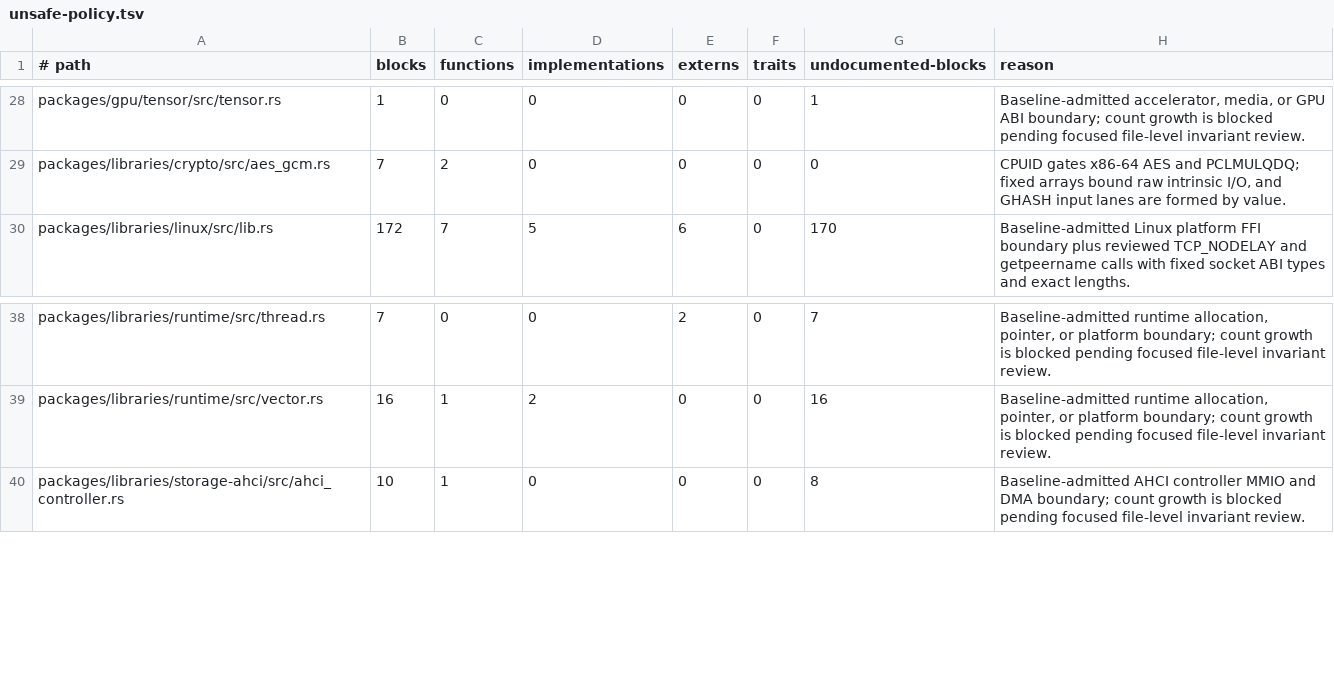
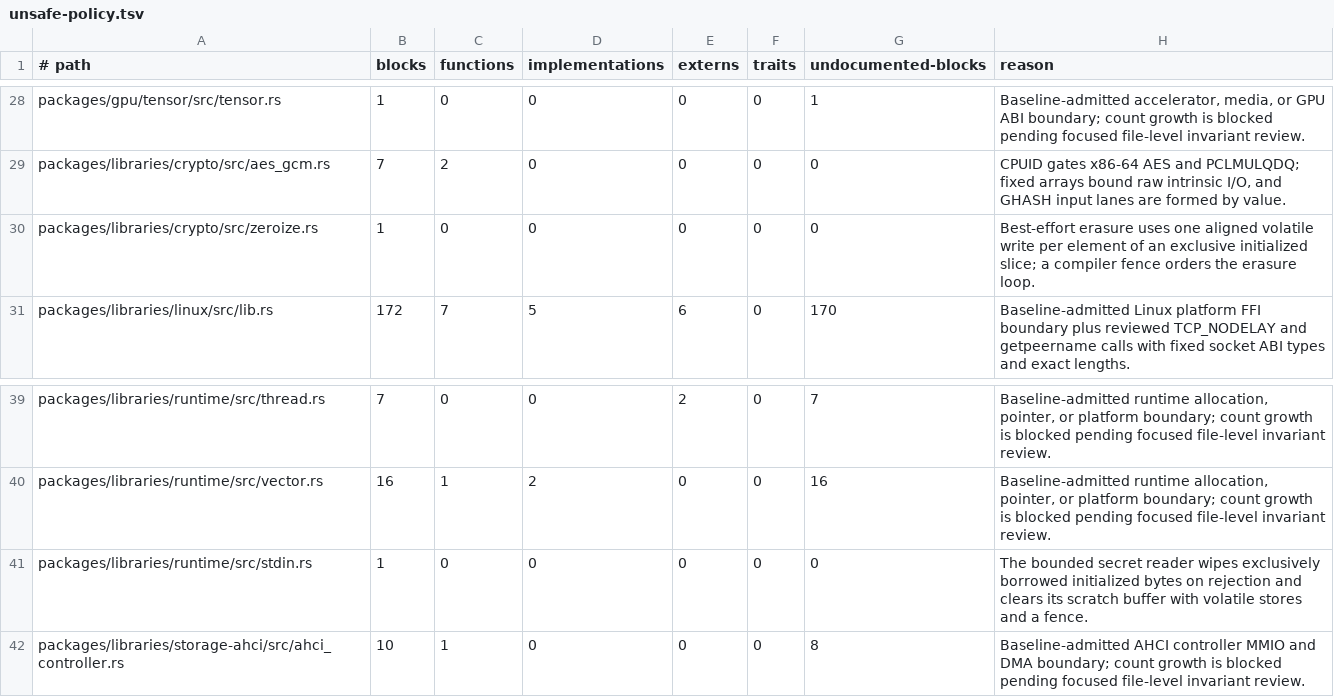
Before and after one commit to mitchellmachine/mrml, a TSV file: tools/ci/unsafe-policy.tsv, drawn as a sheet; only a part is shown, gaps mark what is left out.

Commit message:
Fit freestanding targets and consolidate bounded secret erasure

```diff
--- a/tools/ci/unsafe-policy.tsv
+++ b/tools/ci/unsafe-policy.tsv
@@ -29,2 +29,3 @@ packages/gpu/tensor/src/tensor.rs	1	0	0	0	0	1	Baseline-admitted accelerator, med
 packages/libraries/crypto/src/aes_gcm.rs	7	2	0	0	0	0	CPUID gates x86-64 AES and PCLMULQDQ; fixed arrays bound raw intrinsic I/O, and GHASH input lanes are formed by value.
+packages/libraries/crypto/src/zeroize.rs	1	0	0	0	0	0	Best-effort erasure uses one aligned volatile write per element of an exclusive initialized slice; a compiler fence orders the erasure loop.
 packages/libraries/linux/src/lib.rs	172	7	5	6	0	170	Baseline-admitted Linux platform FFI boundary plus reviewed TCP_NODELAY and getpeername calls with fixed socket ABI types and exact lengths.
@@ -39,2 +40,3 @@ packages/libraries/runtime/src/thread.rs	7	0	0	2	0	7	Baseline-admitted runtime a
 packages/libraries/runtime/src/vector.rs	16	1	2	0	0	16	Baseline-admitted runtime allocation, pointer, or platform boundary; count growth is blocked pending focused file-level invariant review.
+packages/libraries/runtime/src/stdin.rs	1	0	0	0	0	0	The bounded secret reader wipes exclusively borrowed initialized bytes on rejection and clears its scratch buffer with volatile stores and a fence.
 packages/libraries/storage-ahci/src/ahci_controller.rs	10	1	0	0	0	8	Baseline-admitted AHCI controller MMIO and DMA boundary; count growth is blocked pending focused file-level invariant review.
```
Also changed, not shown: 12 other files.
